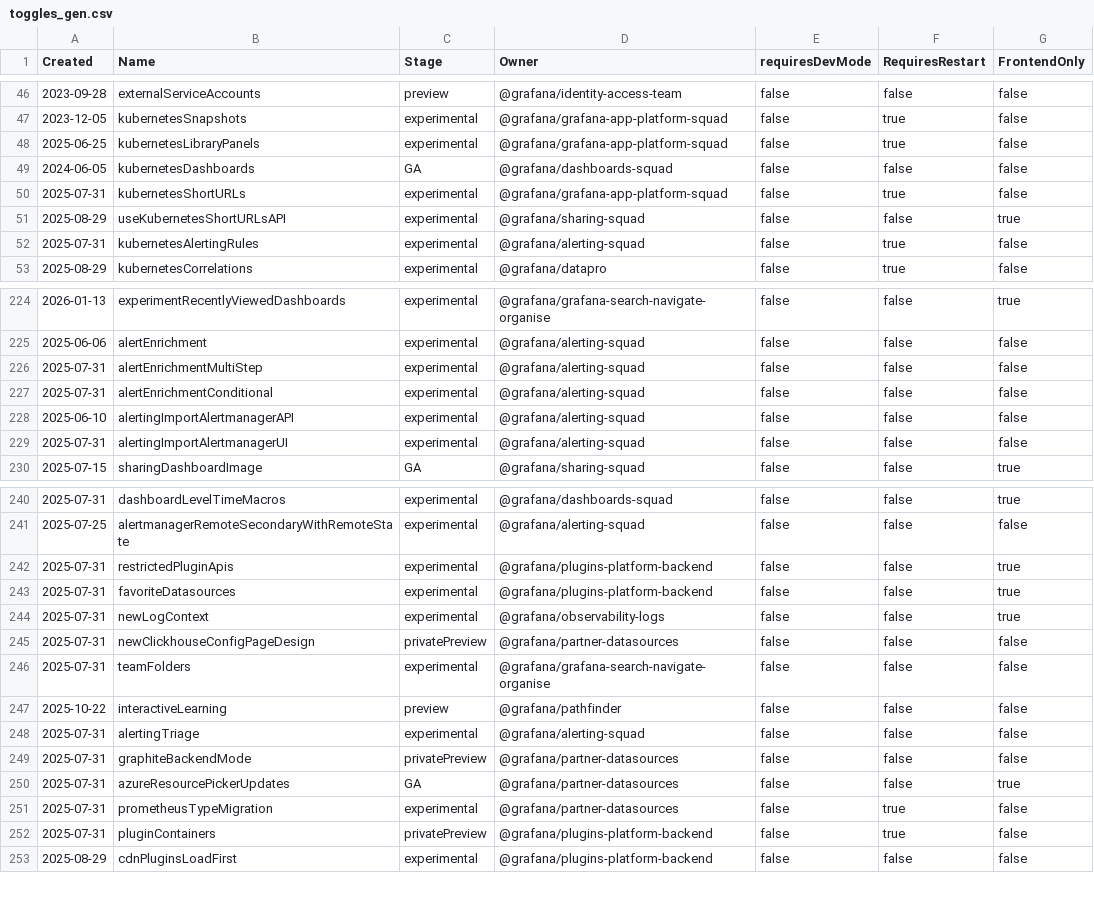
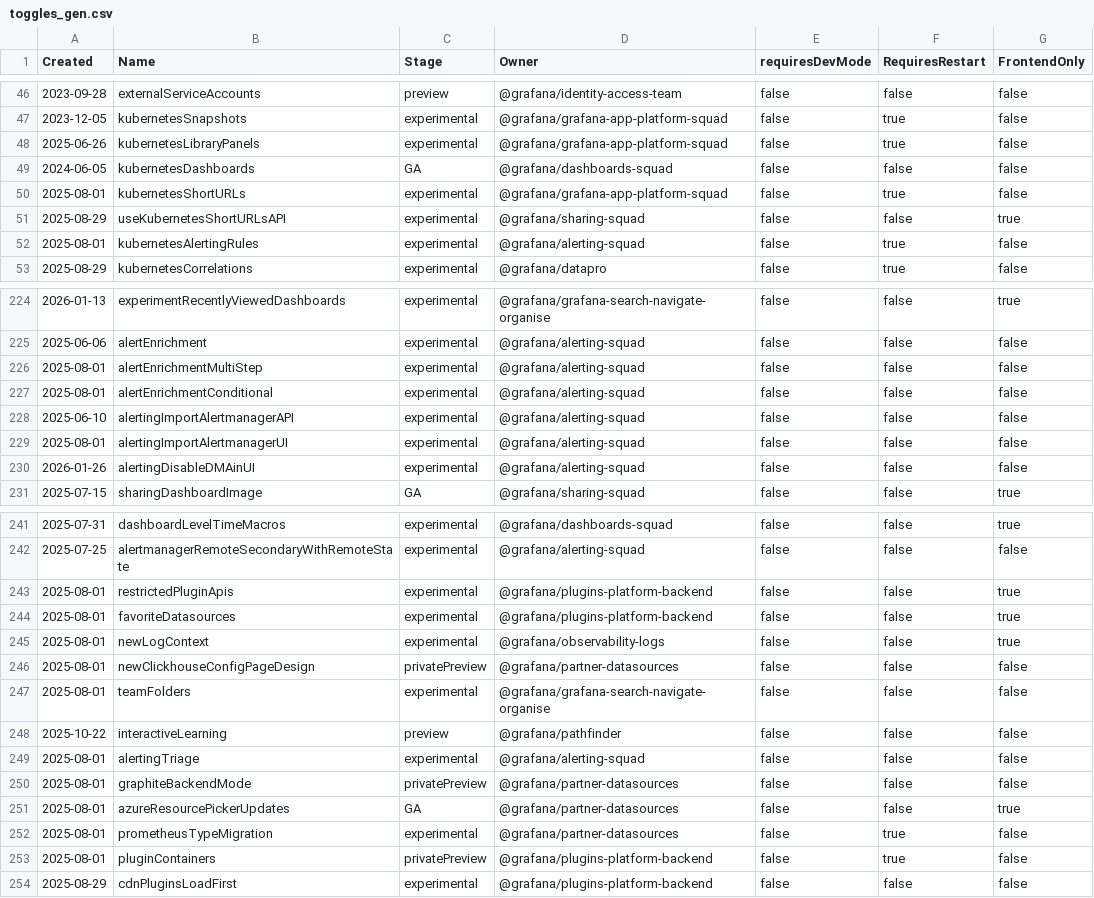
Before and after one commit to openai-oss-forks/grafana-experiments, a CSV file: pkg/services/featuremgmt/toggles_gen.csv, drawn as a sheet; only a part is shown, gaps mark what is left out; the diff covers the shown part only.

Commit message:
Alerting: Add feature toggle to disable DMA creation in UI (#116830)
Add feature toggle to disable DMA creation in UI

```diff
--- a/pkg/services/featuremgmt/toggles_gen.csv
+++ b/pkg/services/featuremgmt/toggles_gen.csv
@@ -47,7 +47,7 @@ Created,Name,Stage,Owner,requiresDevMode,RequiresRestart,FrontendOnly
 2023-12-05,kubernetesSnapshots,experimental,@grafana/grafana-app-platform-squad,false,true,false
-2025-06-25,kubernetesLibraryPanels,experimental,@grafana/grafana-app-platform-squad,false,true,false
+2025-06-26,kubernetesLibraryPanels,experimental,@grafana/grafana-app-platform-squad,false,true,false
 2024-06-05,kubernetesDashboards,GA,@grafana/dashboards-squad,false,false,false
-2025-07-31,kubernetesShortURLs,experimental,@grafana/grafana-app-platform-squad,false,true,false
+2025-08-01,kubernetesShortURLs,experimental,@grafana/grafana-app-platform-squad,false,true,false
 2025-08-29,useKubernetesShortURLsAPI,experimental,@grafana/sharing-squad,false,false,true
-2025-07-31,kubernetesAlertingRules,experimental,@grafana/alerting-squad,false,true,false
+2025-08-01,kubernetesAlertingRules,experimental,@grafana/alerting-squad,false,true,false
 2025-08-29,kubernetesCorrelations,experimental,@grafana/datapro,false,true,false
@@ -225,6 +225,7 @@ Created,Name,Stage,Owner,requiresDevMode,RequiresRestart,FrontendOnly
 2025-06-06,alertEnrichment,experimental,@grafana/alerting-squad,false,false,false
-2025-07-31,alertEnrichmentMultiStep,experimental,@grafana/alerting-squad,false,false,false
-2025-07-31,alertEnrichmentConditional,experimental,@grafana/alerting-squad,false,false,false
+2025-08-01,alertEnrichmentMultiStep,experimental,@grafana/alerting-squad,false,false,false
+2025-08-01,alertEnrichmentConditional,experimental,@grafana/alerting-squad,false,false,false
 2025-06-10,alertingImportAlertmanagerAPI,experimental,@grafana/alerting-squad,false,false,false
-2025-07-31,alertingImportAlertmanagerUI,experimental,@grafana/alerting-squad,false,false,false
+2025-08-01,alertingImportAlertmanagerUI,experimental,@grafana/alerting-squad,false,false,false
+2026-01-26,alertingDisableDMAinUI,experimental,@grafana/alerting-squad,false,false,false
 2025-07-15,sharingDashboardImage,GA,@grafana/sharing-squad,false,false,true
@@ -241,13 +242,13 @@ Created,Name,Stage,Owner,requiresDevMode,RequiresRestart,FrontendOnly
 2025-07-25,alertmanagerRemoteSecondaryWithRemoteState,experimental,@grafana/alerting-squad,false,false,false
-2025-07-31,restrictedPluginApis,experimental,@grafana/plugins-platform-backend,false,false,true
-2025-07-31,favoriteDatasources,experimental,@grafana/plugins-platform-backend,false,false,true
-2025-07-31,newLogContext,experimental,@grafana/observability-logs,false,false,true
-2025-07-31,newClickhouseConfigPageDesign,privatePreview,@grafana/partner-datasources,false,false,false
-2025-07-31,teamFolders,experimental,@grafana/grafana-search-navigate-organise,false,false,false
+2025-08-01,restrictedPluginApis,experimental,@grafana/plugins-platform-backend,false,false,true
+2025-08-01,favoriteDatasources,experimental,@grafana/plugins-platform-backend,false,false,true
+2025-08-01,newLogContext,experimental,@grafana/observability-logs,false,false,true
+2025-08-01,newClickhouseConfigPageDesign,privatePreview,@grafana/partner-datasources,false,false,false
+2025-08-01,teamFolders,experimental,@grafana/grafana-search-navigate-organise,false,false,false
 2025-10-22,interactiveLearning,preview,@grafana/pathfinder,false,false,false
-2025-07-31,alertingTriage,experimental,@grafana/alerting-squad,false,false,false
-2025-07-31,graphiteBackendMode,privatePreview,@grafana/partner-datasources,false,false,false
-2025-07-31,azureResourcePickerUpdates,GA,@grafana/partner-datasources,false,false,true
-2025-07-31,prometheusTypeMigration,experimental,@grafana/partner-datasources,false,true,false
-2025-07-31,pluginContainers,privatePreview,@grafana/plugins-platform-backend,false,true,false
+2025-08-01,alertingTriage,experimental,@grafana/alerting-squad,false,false,false
+2025-08-01,graphiteBackendMode,privatePreview,@grafana/partner-datasources,false,false,false
+2025-08-01,azureResourcePickerUpdates,GA,@grafana/partner-datasources,false,false,true
+2025-08-01,prometheusTypeMigration,experimental,@grafana/partner-datasources,false,true,false
+2025-08-01,pluginContainers,privatePreview,@grafana/plugins-platform-backend,false,true,false
 2025-08-29,cdnPluginsLoadFirst,experimental,@grafana/plugins-platform-backend,false,false,false
```
Also changed, not shown: 10 edited cells elsewhere in this file, 8 other files.
